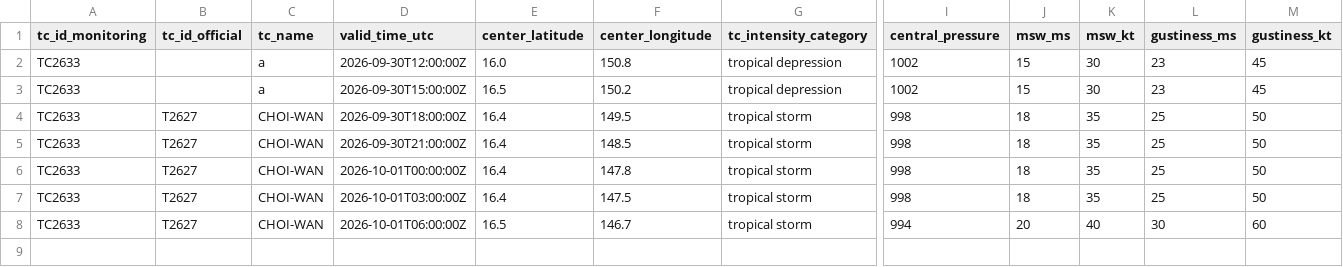
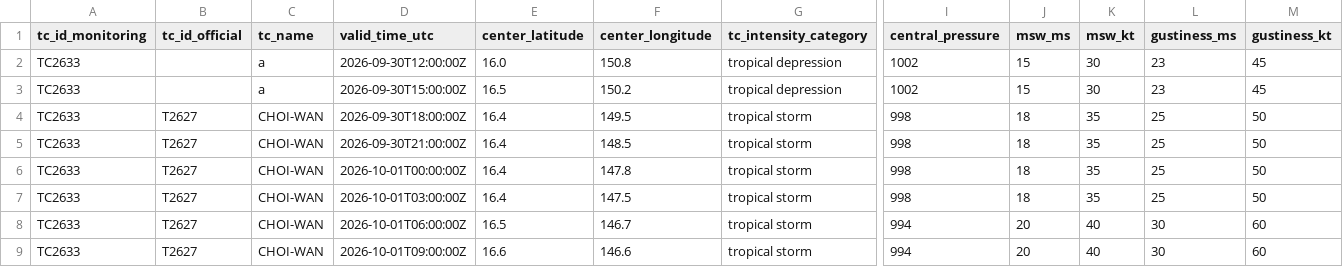
Before and after one commit to beuraieon-a/jma-tc-tracker, a CSV file: data/T2627_CHOI-WAN/besttrack.csv, drawn as a sheet; only a part is shown, gaps mark what is left out; rows hold the shown columns only; the diff names each change by its address in the sheet, - before the commit and + after, or states it on an @@ line.

Commit message:
data: 36846898359 2026-10-01T10:05:24Z

```diff
--- a/data/T2627_CHOI-WAN/besttrack.csv
+++ b/data/T2627_CHOI-WAN/besttrack.csv
+row 9: TC2633 | T2627 | CHOI-WAN | 2026-10-01T09:00:00Z | 16.6 | 146.6 | tropical storm | 994 | 20 | 40 | 30 | 60
```
Also changed, not shown: 4 other files.
